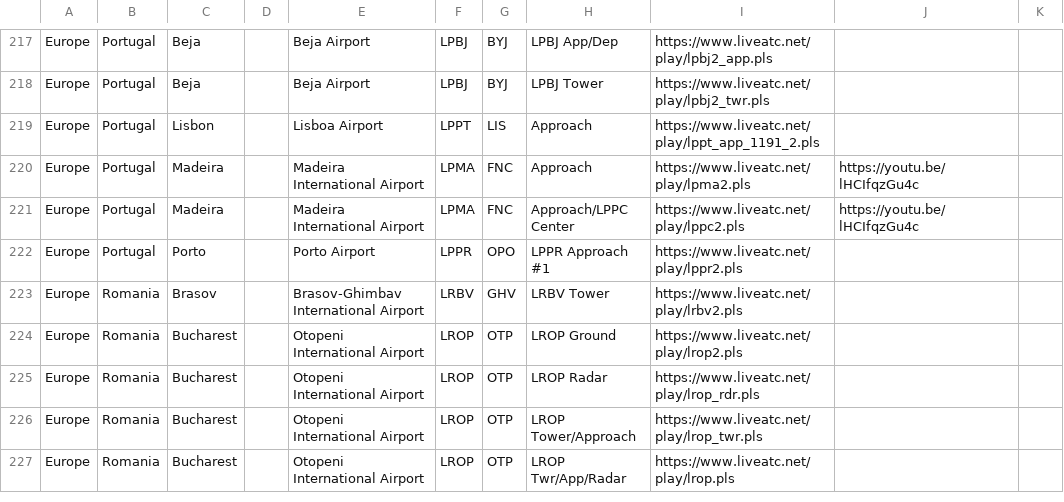
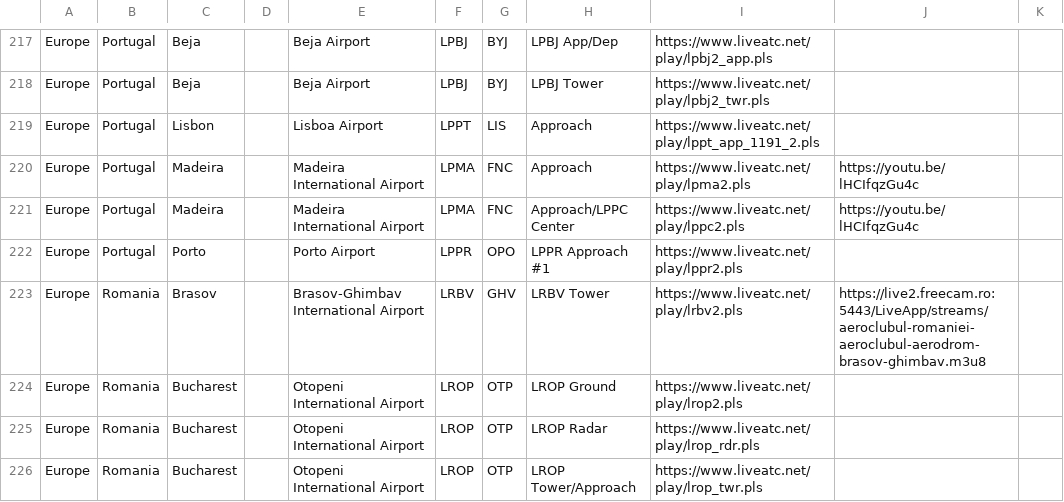
Before and after one commit to RoMinjun/lofiatc.ps1, a CSV file: atc_sources.csv, drawn as a sheet; only a part is shown, gaps mark what is left out; the shorter side is filled out with more unchanged rows; the diff covers the shown part only.

```diff
--- a/atc_sources.csv
+++ b/atc_sources.csv
@@ -222,3 +222,3 @@
 "Europe","Portugal","Porto","","Porto Airport","LPPR","OPO","LPPR Approach #1","https://www.liveatc.net/play/lppr2.pls","",""
-"Europe","Romania","Brasov","","Brasov-Ghimbav International Airport","LRBV","GHV","LRBV Tower","https://www.liveatc.net/play/lrbv2.pls","",""
+"Europe","Romania","Brasov","","Brasov-Ghimbav International Airport","LRBV","GHV","LRBV Tower","https://www.liveatc.net/play/lrbv2.pls","https://live2.freecam.ro:5443/LiveApp/streams/aeroclubul-romaniei-aeroclubul-aerodrom-brasov-ghimbav.m3u8",""
 "Europe","Romania","Bucharest","","Otopeni International Airport","LROP","OTP","LROP Ground","https://www.liveatc.net/play/lrop2.pls","",""
```
Also changed, not shown: 1 added row and 12 edited cells elsewhere in this file.
